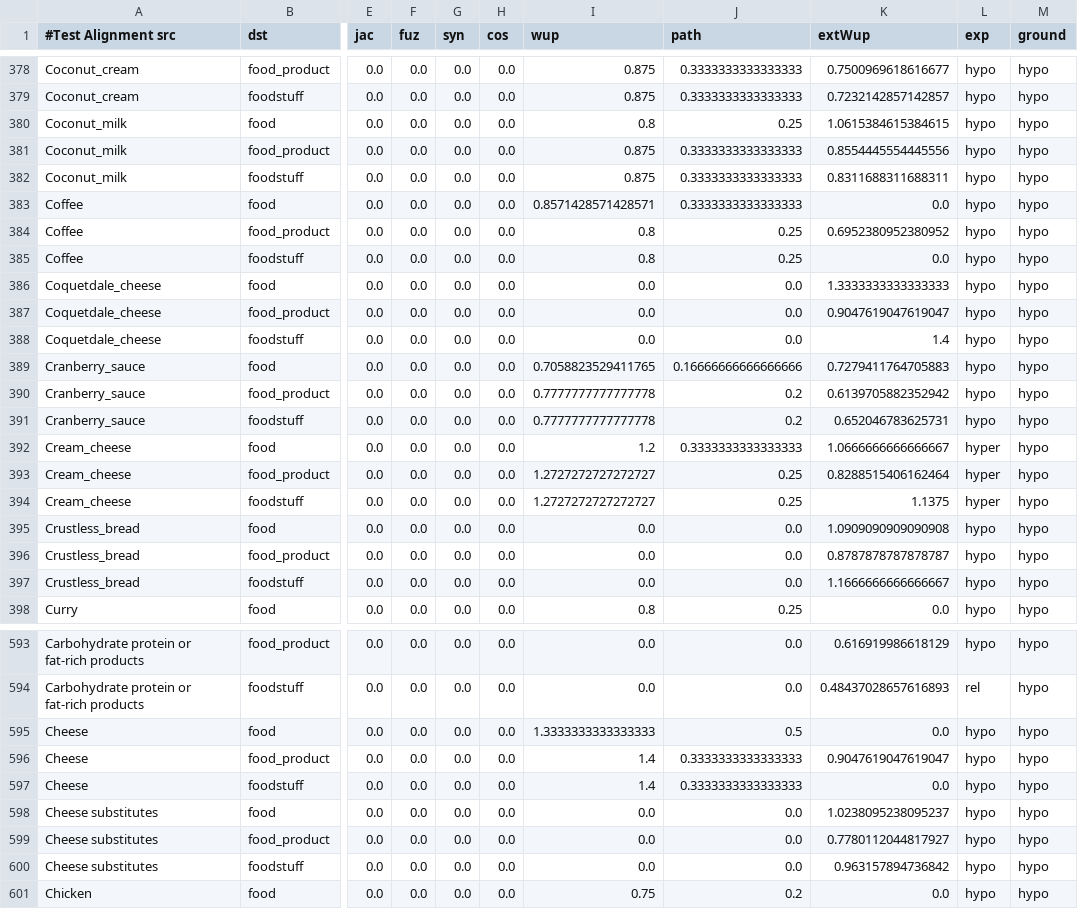
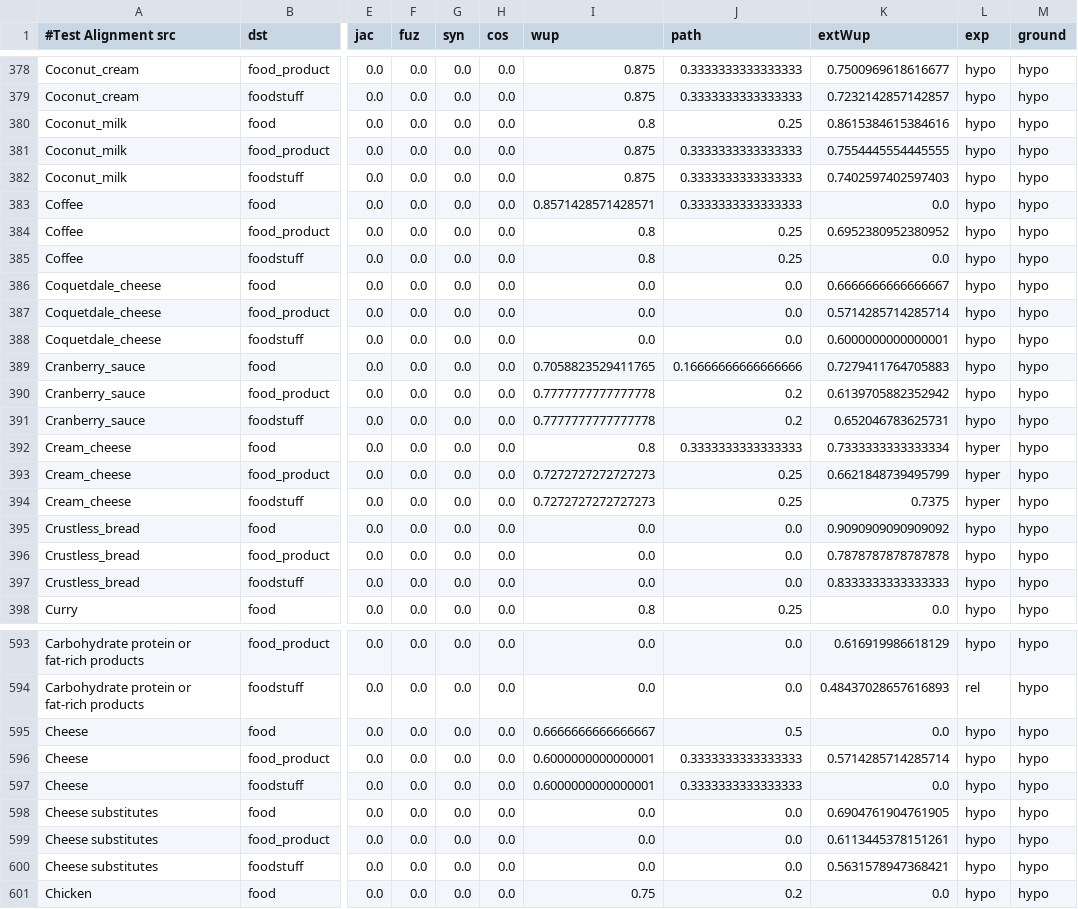
Before and after one commit to eureko/ThesisRepo, a CSV file: alignments/test_alignment.csv, drawn as a sheet; only a part is shown, gaps mark what is left out; the diff covers the shown part only; the diff names each change by its address in the sheet, - before the commit and + after, or states it on an @@ line.

```diff
--- a/alignments/test_alignment.csv
+++ b/alignments/test_alignment.csv
-K380 (extWup): 1.0615384615384615
+K380 (extWup): 0.8615384615384616
-K381 (extWup): 0.8554445554445556
+K381 (extWup): 0.7554445554445555
-K382 (extWup): 0.8311688311688311
+K382 (extWup): 0.7402597402597403
-K386 (extWup): 1.3333333333333333
+K386 (extWup): 0.6666666666666667
-K387 (extWup): 0.9047619047619047
+K387 (extWup): 0.5714285714285714
-K388 (extWup): 1.4
+K388 (extWup): 0.6000000000000001
-I392 (wup): 1.2
+I392 (wup): 0.8
-K392 (extWup): 1.0666666666666667
+K392 (extWup): 0.7333333333333334
-I393:I394 (wup): 1.2727272727272727
+I393:I394 (wup): 0.7272727272727273
-K393 (extWup): 0.8288515406162464
+K393 (extWup): 0.6621848739495799
-K394 (extWup): 1.1375
+K394 (extWup): 0.7375
-K395 (extWup): 1.0909090909090908
+K395 (extWup): 0.9090909090909092
-K396 (extWup): 0.8787878787878787
+K396 (extWup): 0.7878787878787878
-K397 (extWup): 1.1666666666666667
+K397 (extWup): 0.8333333333333333
-I595 (wup): 1.3333333333333333
+I595 (wup): 0.6666666666666667
-I596:I597 (wup): 1.4
+I596:I597 (wup): 0.6000000000000001
-K596 (extWup): 0.9047619047619047
+K596 (extWup): 0.5714285714285714
-K598 (extWup): 1.0238095238095237
+K598 (extWup): 0.6904761904761905
-K599 (extWup): 0.7780112044817927
+K599 (extWup): 0.6113445378151261
-K600 (extWup): 0.963157894736842
+K600 (extWup): 0.5631578947368421
```
Also changed, not shown: 111 edited cells elsewhere in this file, 3 other files.
